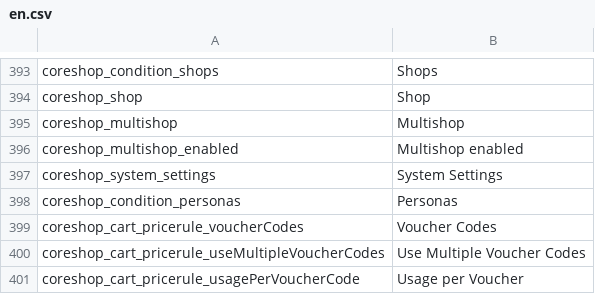
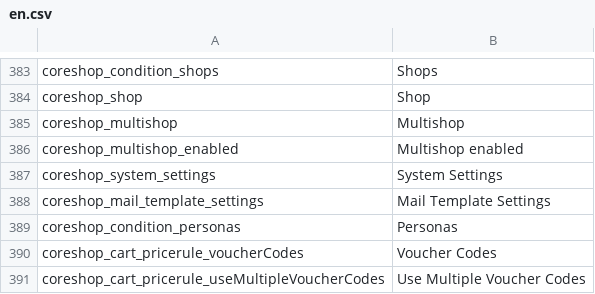
Before and after one commit to coreshop/CoreShop, a CSV file: static/texts/en.csv, drawn as a sheet; only a part is shown, gaps mark what is left out; the shorter side is filled out with more unchanged rows; the diff covers the shown part only.

```diff
--- a/static/texts/en.csv
+++ b/static/texts/en.csv
@@ -397,2 +387,3 @@
 "coreshop_system_settings","System Settings"
+"coreshop_mail_template_settings","Mail Template Settings"
 "coreshop_condition_personas","Personas"
```
Also changed, not shown: 3 added rows and 13 removed rows elsewhere in this file, static/texts/de.csv, 28 other files.
